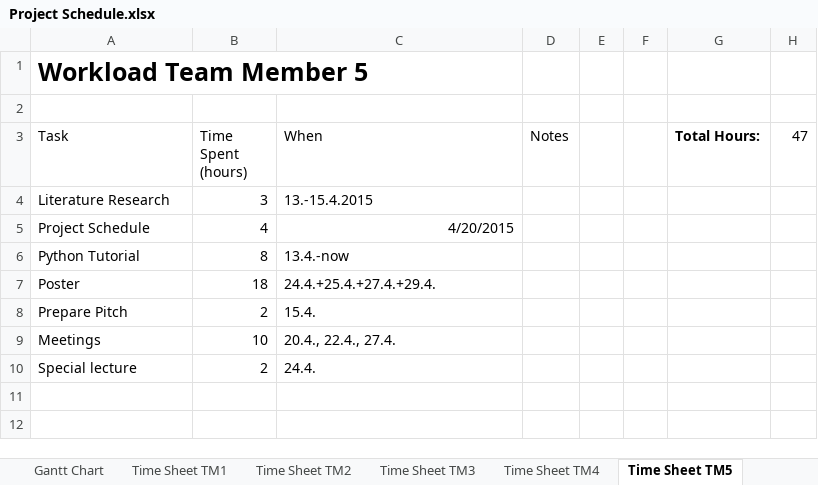
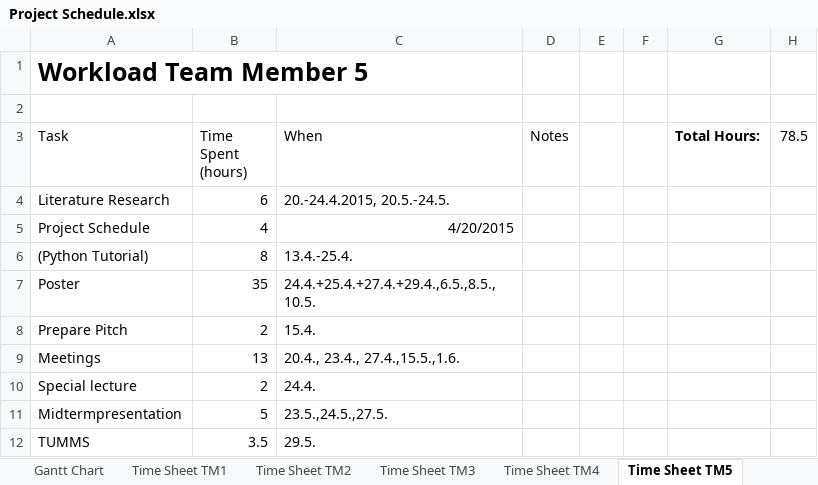
Before and after one commit to heidekrueger/CaseStudiesMachineLearning, an Excel workbook: Project Schedule.xlsx, sheet Time Sheet TM5, drawn as a sheet; values as stored, in another font and other column widths than the file's, no borders; table styles not drawn; the diff names each change by its address in the sheet, - before the commit and + after, or states it on an @@ line.

Commit message:
Updated Project Schedule

```diff
--- a/Project Schedule.xlsx (sheet Time Sheet TM5)
+++ b/Project Schedule.xlsx (sheet Time Sheet TM5)
-H3: 47
+H3: 78.5
-B4 (Time Spent (hours)): 3
+B4 (Time Spent (hours)): 6
-C4 (When): 13.-15.4.2015
+C4 (When): 20.-24.4.2015, 20.5.-24.5.
-A6 (Task): Python Tutorial
+A6 (Task): (Python Tutorial)
-C6 (When): 13.4.-now
+C6 (When): 13.4.-25.4.
-B7 (Time Spent (hours)): 18
+B7 (Time Spent (hours)): 35
-C7 (When): 24.4.+25.4.+27.4.+29.4.
+C7 (When): 24.4.+25.4.+27.4.+29.4.,6.5.,8.5.,10.5.
-B9 (Time Spent (hours)): 10
+B9 (Time Spent (hours)): 13
-C9 (When): 20.4., 22.4., 27.4.
+C9 (When): 20.4., 23.4., 27.4.,15.5.,1.6.
+row 11: Midtermpresentation | 5 | 23.5.,24.5.,27.5.
+row 12: TUMMS | 3.5 | 29.5.
```
Also changed, not shown: sheet Time Sheet TM1.
